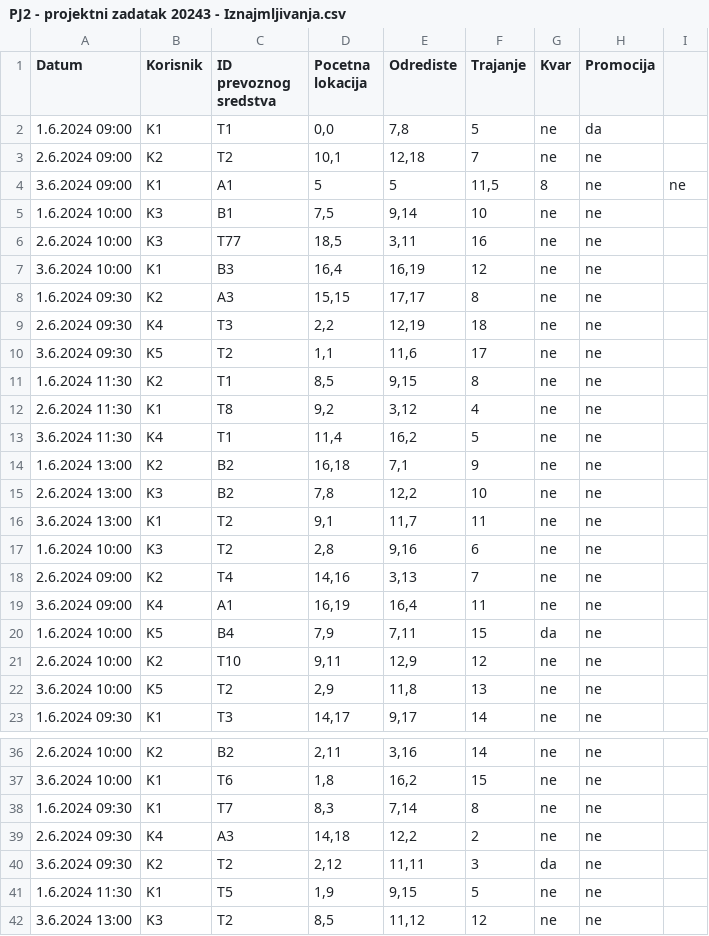
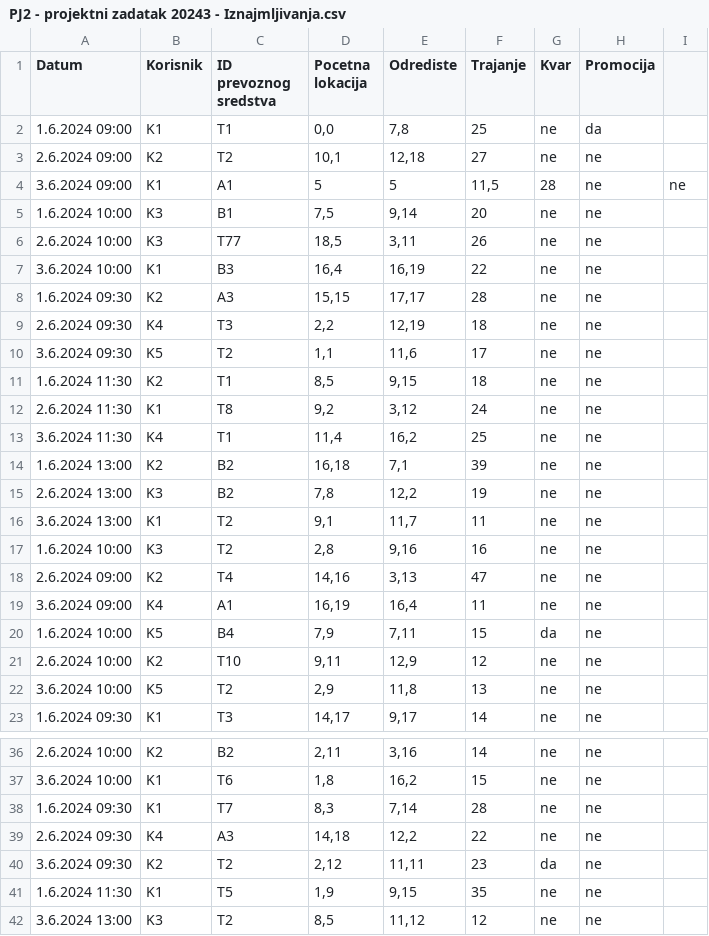
Before and after one commit to AnaDjurdjevic/ePJ2-E-mobility-company, a CSV file: resources/PJ2 - projektni zadatak 20243 - Iznajmljivanja.csv, drawn as a sheet; only a part is shown, gaps mark what is left out; the diff covers the shown part only.

```diff
--- a/resources/PJ2 - projektni zadatak 20243 - Iznajmljivanja.csv
+++ b/resources/PJ2 - projektni zadatak 20243 - Iznajmljivanja.csv
@@ -1,19 +1,19 @@
 Datum,Korisnik,ID prevoznog sredstva,Pocetna lokacija,Odrediste,Trajanje,Kvar,Promocija
-1.6.2024 09:00,K1,T1,"0,0","7,8",5,ne,da
-2.6.2024 09:00,K2,T2,"10,1","12,18",7,ne,ne
-3.6.2024 09:00,K1,A1,5,5,"11,5",8,ne,ne
-1.6.2024 10:00,K3,B1,"7,5","9,14",10,ne,ne
-2.6.2024 10:00,K3,T77,"18,5","3,11",16,ne,ne
-3.6.2024 10:00,K1,B3,"16,4","16,19",12,ne,ne
-1.6.2024 09:30,K2,A3,"15,15","17,17",8,ne,ne
+1.6.2024 09:00,K1,T1,"0,0","7,8",25,ne,da
+2.6.2024 09:00,K2,T2,"10,1","12,18",27,ne,ne
+3.6.2024 09:00,K1,A1,5,5,"11,5",28,ne,ne
+1.6.2024 10:00,K3,B1,"7,5","9,14",20,ne,ne
+2.6.2024 10:00,K3,T77,"18,5","3,11",26,ne,ne
+3.6.2024 10:00,K1,B3,"16,4","16,19",22,ne,ne
+1.6.2024 09:30,K2,A3,"15,15","17,17",28,ne,ne
 2.6.2024 09:30,K4,T3,"2,2","12,19",18,ne,ne
 3.6.2024 09:30,K5,T2,"1,1","11,6",17,ne,ne
-1.6.2024 11:30,K2,T1,"8,5","9,15",8,ne,ne
-2.6.2024 11:30,K1,T8,"9,2","3,12",4,ne,ne
-3.6.2024 11:30,K4,T1,"11,4","16,2",5,ne,ne
-1.6.2024 13:00,K2,B2,"16,18","7,1",9,ne,ne
-2.6.2024 13:00,K3,B2,"7,8","12,2",10,ne,ne
+1.6.2024 11:30,K2,T1,"8,5","9,15",18,ne,ne
+2.6.2024 11:30,K1,T8,"9,2","3,12",24,ne,ne
+3.6.2024 11:30,K4,T1,"11,4","16,2",25,ne,ne
+1.6.2024 13:00,K2,B2,"16,18","7,1",39,ne,ne
+2.6.2024 13:00,K3,B2,"7,8","12,2",19,ne,ne
 3.6.2024 13:00,K1,T2,"9,1","11,7",11,ne,ne
-1.6.2024 10:00,K3,T2,"2,8","9,16",6,ne,ne
-2.6.2024 09:00,K2,T4,"14,16","3,13",7,ne,ne
+1.6.2024 10:00,K3,T2,"2,8","9,16",16,ne,ne
+2.6.2024 09:00,K2,T4,"14,16","3,13",47,ne,ne
 3.6.2024 09:00,K4,A1,"16,19","16,4",11,ne,ne
@@ -37,6 +37,6 @@ Datum,Korisnik,ID prevoznog sredstva,Pocetna lokacija,Odrediste,Trajanje,Kvar,Pr
 3.6.2024 10:00,K1,T6,"1,8","16,2",15,ne,ne
-1.6.2024 09:30,K1,T7,"8,3","7,14",8,ne,ne
-2.6.2024 09:30,K4,A3,"14,18","12,2",2,ne,ne
-3.6.2024 09:30,K2,T2,"2,12","11,11",3,da,ne
-1.6.2024 11:30,K1,T5,"1,9","9,15",5,ne,ne
+1.6.2024 09:30,K1,T7,"8,3","7,14",28,ne,ne
+2.6.2024 09:30,K4,A3,"14,18","12,2",22,ne,ne
+3.6.2024 09:30,K2,T2,"2,12","11,11",23,da,ne
+1.6.2024 11:30,K1,T5,"1,9","9,15",35,ne,ne
 3.6.2024 13:00,K3,T2,"8,5","11,12",12,ne,ne
```
Also changed, not shown: 9 edited cells elsewhere in this file, 4 other files.
